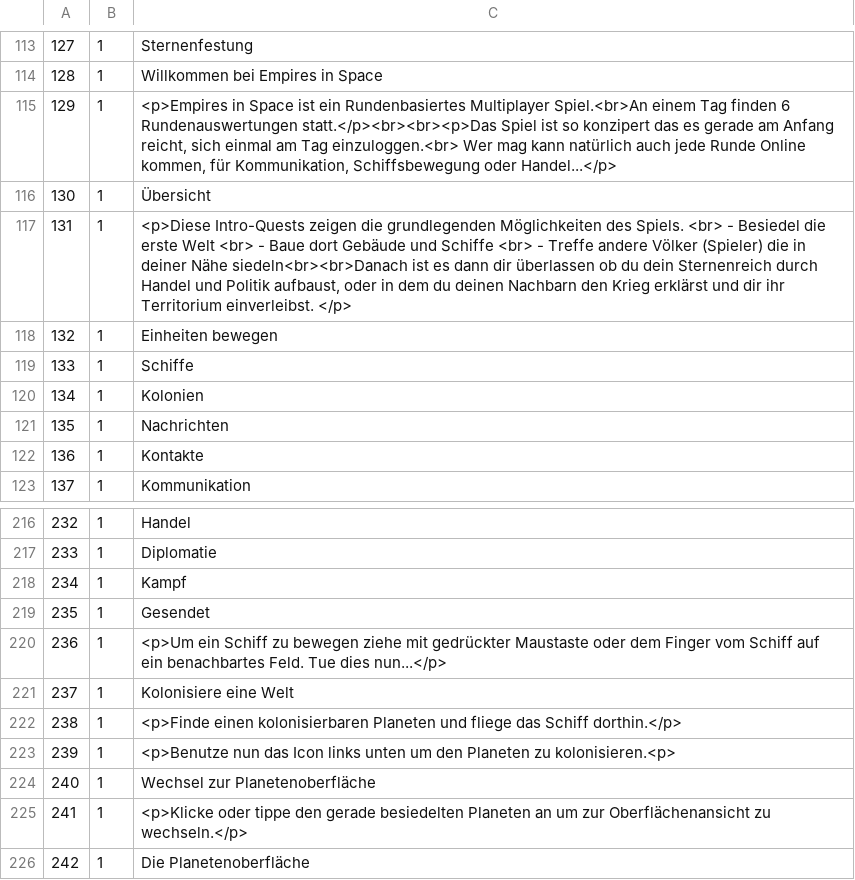
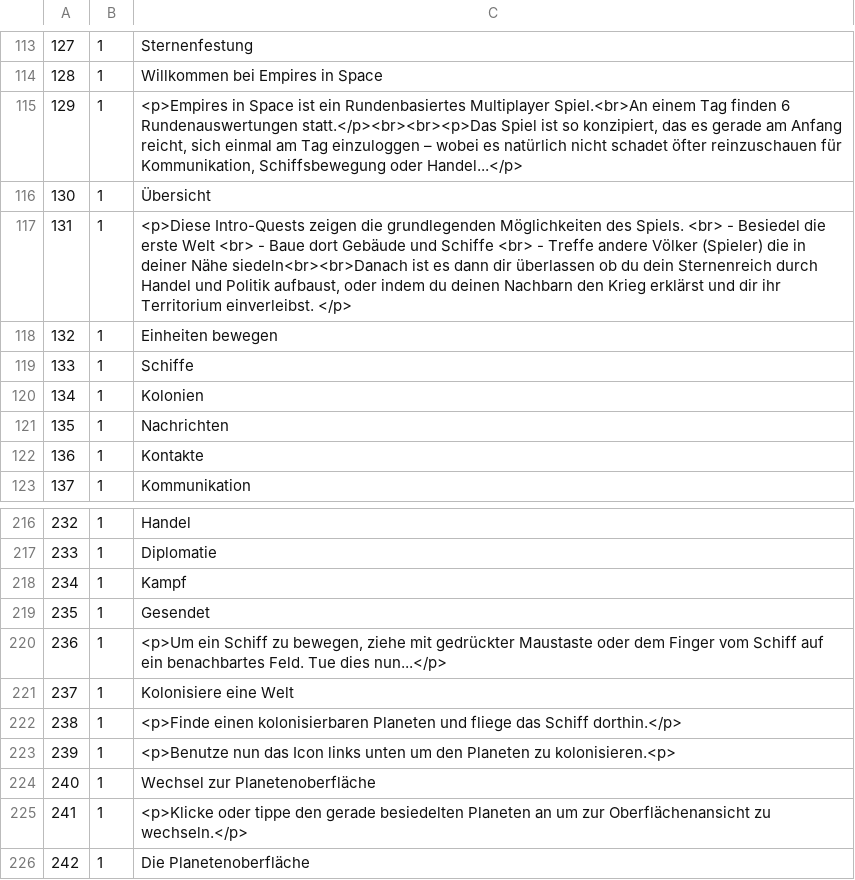
Before and after one commit to Skratti/EmpiresInSpace, a CSV file: Labelfiles/DE.csv, drawn as a sheet; only a part is shown, gaps mark what is left out; the diff names each change by its address in the sheet, - before the commit and + after, or states it on an @@ line.

```diff
--- a/Labelfiles/DE.csv
+++ b/Labelfiles/DE.csv
-C115: …ist so konzipert das es gerade am Anfang reicht, sich einmal am Tag einzuloggen.<br> Wer mag kann natürlich auch jede Runde Online kommen, für Kommunikation,…
+C115: …ist so konzipiert, das es gerade am Anfang reicht, sich einmal am Tag einzuloggen – wobei es natürlich nicht schadet öfter reinzuschauen für Kommunikation,…
-C117: …aufbaust, oder in dem du deinen…
+C117: …aufbaust, oder indem du deinen…
-C220: …Schiff zu bewegen ziehe mit…
+C220: …Schiff zu bewegen, ziehe mit…
```
Also changed, not shown: 6 other files.
